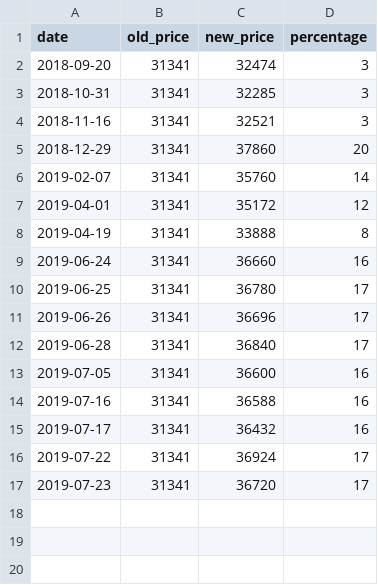
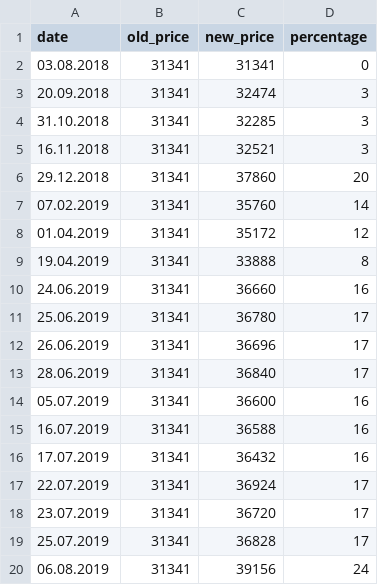
Before and after one commit to Shigerman/gold, a CSV file: gold.csv, drawn as a sheet.

Commit message:
Changed date format to dd.mm.yyyy

```diff
--- a/gold.csv
+++ b/gold.csv
@@ -1,17 +1,20 @@
 date,old_price,new_price,percentage
-2018-09-20,31341,32474,3
-2018-10-31,31341,32285,3
-2018-11-16,31341,32521,3
-2018-12-29,31341,37860,20
-2019-02-07,31341,35760,14
-2019-04-01,31341,35172,12
-2019-04-19,31341,33888,8
-2019-06-24,31341,36660,16
-2019-06-25,31341,36780,17
-2019-06-26,31341,36696,17
-2019-06-28,31341,36840,17
-2019-07-05,31341,36600,16
-2019-07-16,31341,36588,16
-2019-07-17,31341,36432,16
-2019-07-22,31341,36924,17
-2019-07-23,31341,36720,17
+03.08.2018,31341,31341,0
+20.09.2018,31341,32474,3
+31.10.2018,31341,32285,3
+16.11.2018,31341,32521,3
+29.12.2018,31341,37860,20
+07.02.2019,31341,35760,14
+01.04.2019,31341,35172,12
+19.04.2019,31341,33888,8
+24.06.2019,31341,36660,16
+25.06.2019,31341,36780,17
+26.06.2019,31341,36696,17
+28.06.2019,31341,36840,17
+05.07.2019,31341,36600,16
+16.07.2019,31341,36588,16
+17.07.2019,31341,36432,16
+22.07.2019,31341,36924,17
+23.07.2019,31341,36720,17
+25.07.2019,31341,36828,17
+06.08.2019,31341,39156,24
```
